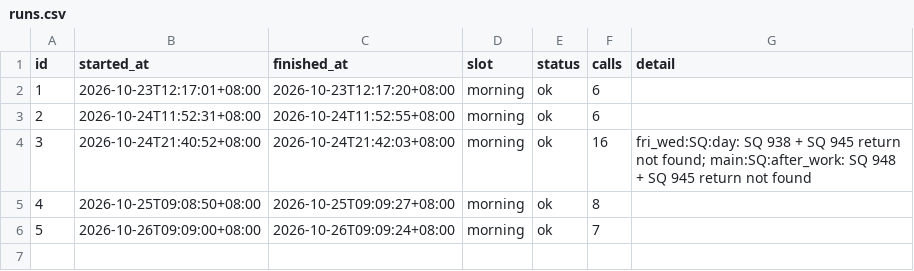
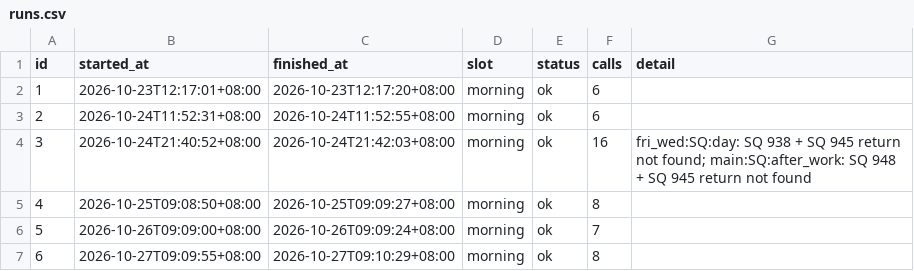
Before and after one commit to plusxjunn/jjwq-flight-tracker, a CSV file: data/runs.csv, drawn as a sheet.

```diff
--- a/data/runs.csv
+++ b/data/runs.csv
@@ -6 +6,2 @@ id,started_at,finished_at,slot,status,calls,detail
 5,2026-10-26T09:09:00+08:00,2026-10-26T09:09:24+08:00,morning,ok,7,
+6,2026-10-27T09:09:55+08:00,2026-10-27T09:10:29+08:00,morning,ok,8,
```
Also changed, not shown: data/prices.csv, 2 other files.
